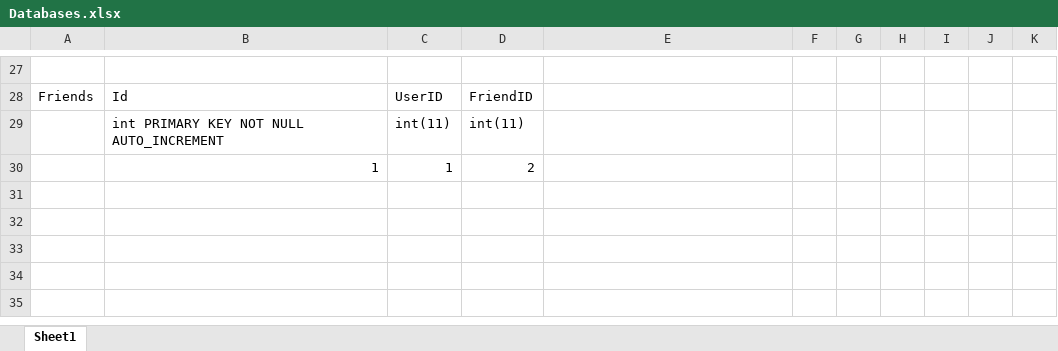
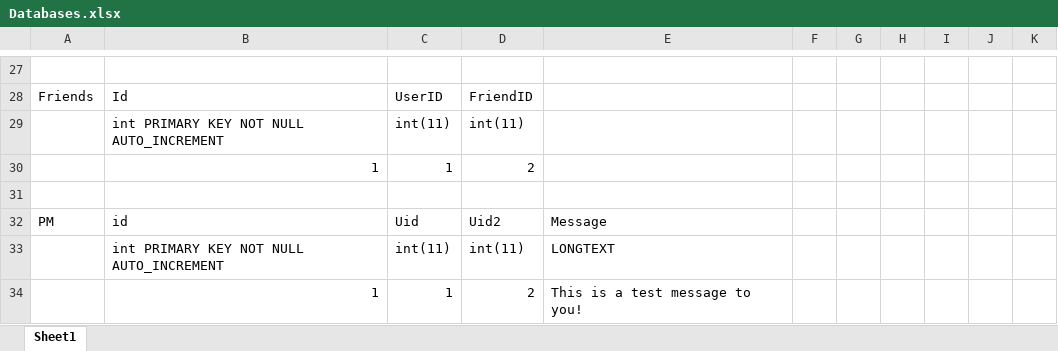
Before and after one commit to Root3287/RootMC-Web, an Excel workbook: Databases.xlsx, sheet Sheet1, drawn as a sheet; only a part is shown, gaps mark what is left out; values as stored, in another font and other column widths than the file's, no borders; the diff names each change by its address in the sheet, - before the commit and + after, or states it on an @@ line.

```diff
--- a/Databases.xlsx (sheet Sheet1)
+++ b/Databases.xlsx (sheet Sheet1)
+row 31: (empty)
+row 32: PM | id | Uid | Uid2 | Message
+row 33:  | int PRIMARY KEY NOT NULL AUTO_INCREMENT | int(11) | int(11) | LONGTEXT
+row 34:  | 1 | 1 | 2 | This is a test message to you!
```
Also changed, not shown: 4 other files.
